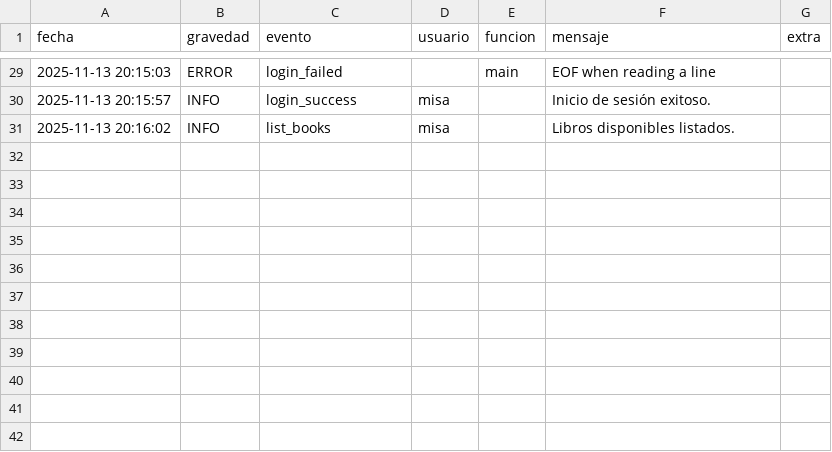
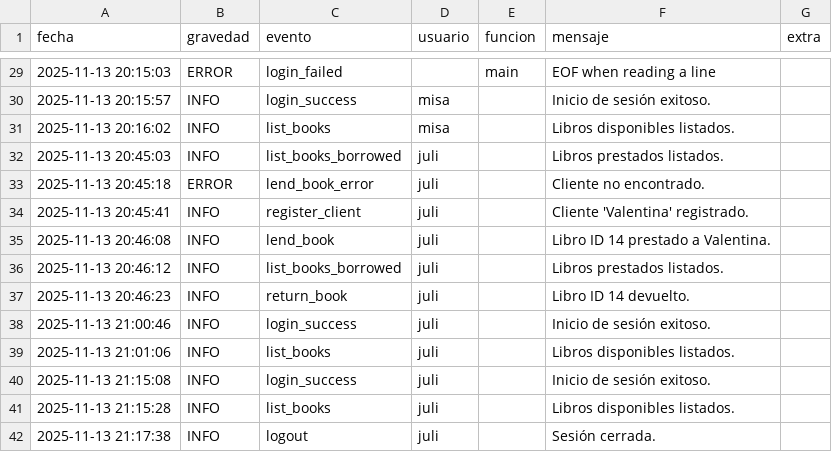
Before and after one commit to MatiasV55/tpo-grupo2-progra1, a CSV file: eventos_log.csv, drawn as a sheet; only a part is shown, gaps mark what is left out.

```diff
--- a/eventos_log.csv
+++ b/eventos_log.csv
@@ -31 +31,12 @@ fecha;gravedad;evento;usuario;funcion;mensaje;extra
 2025-11-13 20:16:02;INFO;list_books;misa;;Libros disponibles listados.;
+2025-11-13 20:45:03;INFO;list_books_borrowed;juli;;Libros prestados listados.;
+2025-11-13 20:45:18;ERROR;lend_book_error;juli;;Cliente no encontrado.;
+2025-11-13 20:45:41;INFO;register_client;juli;;Cliente 'Valentina' registrado.;
+2025-11-13 20:46:08;INFO;lend_book;juli;;Libro ID 14 prestado a Valentina.;
+2025-11-13 20:46:12;INFO;list_books_borrowed;juli;;Libros prestados listados.;
+2025-11-13 20:46:23;INFO;return_book;juli;;Libro ID 14 devuelto.;
+2025-11-13 21:00:46;INFO;login_success;juli;;Inicio de sesión exitoso.;
+2025-11-13 21:01:06;INFO;list_books;juli;;Libros disponibles listados.;
+2025-11-13 21:15:08;INFO;login_success;juli;;Inicio de sesión exitoso.;
+2025-11-13 21:15:28;INFO;list_books;juli;;Libros disponibles listados.;
+2025-11-13 21:17:38;INFO;logout;juli;;Sesión cerrada.;
```
Also changed, not shown: 3 other files.
